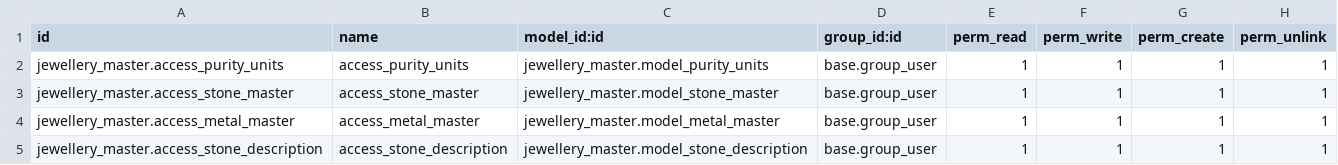
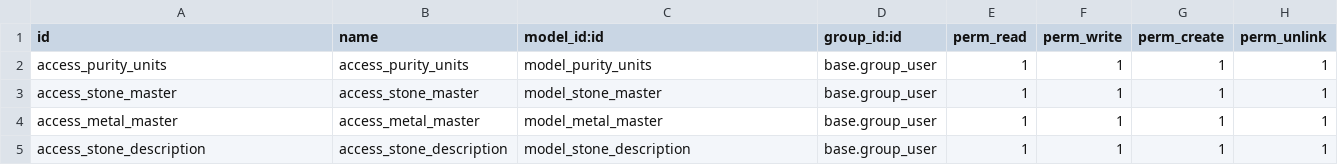
Before and after one commit to CompezantGitHub/IP_Jewellers_addons, a CSV file: jewellery_master/security/ir.model.access.csv, drawn as a sheet.

Commit message:
13_Sep

```diff
--- a/jewellery_master/security/ir.model.access.csv
+++ b/jewellery_master/security/ir.model.access.csv
@@ -1,5 +1,5 @@
 id,name,model_id:id,group_id:id,perm_read,perm_write,perm_create,perm_unlink
-jewellery_master.access_purity_units,access_purity_units,jewellery_master.model_purity_units,base.group_user,1,1,1,1
-jewellery_master.access_stone_master,access_stone_master,jewellery_master.model_stone_master,base.group_user,1,1,1,1
-jewellery_master.access_metal_master,access_metal_master,jewellery_master.model_metal_master,base.group_user,1,1,1,1
-jewellery_master.access_stone_description,access_stone_description,jewellery_master.model_stone_description,base.group_user,1,1,1,1
+access_purity_units,access_purity_units,model_purity_units,base.group_user,1,1,1,1
+access_stone_master,access_stone_master,model_stone_master,base.group_user,1,1,1,1
+access_metal_master,access_metal_master,model_metal_master,base.group_user,1,1,1,1
+access_stone_description,access_stone_description,model_stone_description,base.group_user,1,1,1,1
```
